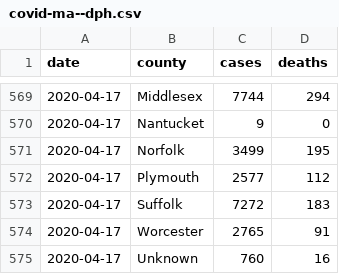
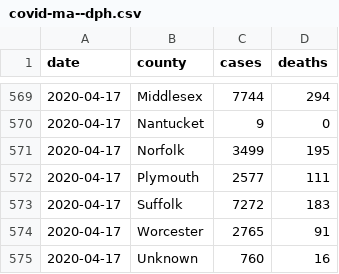
Before and after one commit to russellgoldenberg/covid-data-ma, a CSV file: covid-ma--dph.csv, drawn as a sheet; only a part is shown, gaps mark what is left out.

```diff
--- a/covid-ma--dph.csv
+++ b/covid-ma--dph.csv
@@ -571,3 +571,3 @@ date,county,cases,deaths
 2020-04-17,Norfolk,3499,195
-2020-04-17,Plymouth,2577,112
+2020-04-17,Plymouth,2577,111
 2020-04-17,Suffolk,7272,183
```
Also changed, not shown: covid-ma--nyt.csv.
